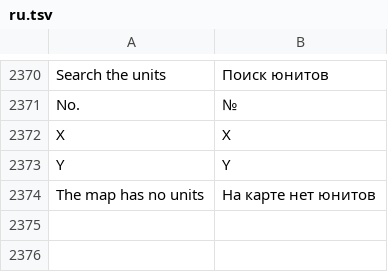
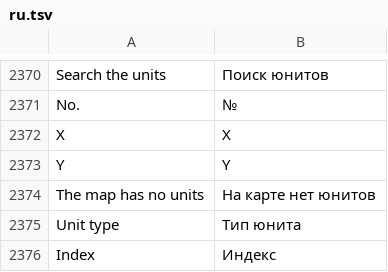
Before and after one commit to stardraft-editor/stardraft, a TSV file: apps/editor/res/lang/ru.tsv, drawn as a sheet; only a part is shown, gaps mark what is left out.

Commit message:
Units list: the columns are Unit type, Owner, X, Y and Index (the unit's index in the map, from 0); a click on a header sorts by it, the same header again turns the order; the list starts in index order

```diff
--- a/apps/editor/res/lang/ru.tsv
+++ b/apps/editor/res/lang/ru.tsv
@@ -2402 +2402,3 @@ Y	Y
 The map has no units	На карте нет юнитов
+Unit type	Тип юнита
+Index	Индекс
```
Also changed, not shown: apps/editor/res/lang/es.tsv, apps/editor/res/lang/ko.tsv, 11 other files.
